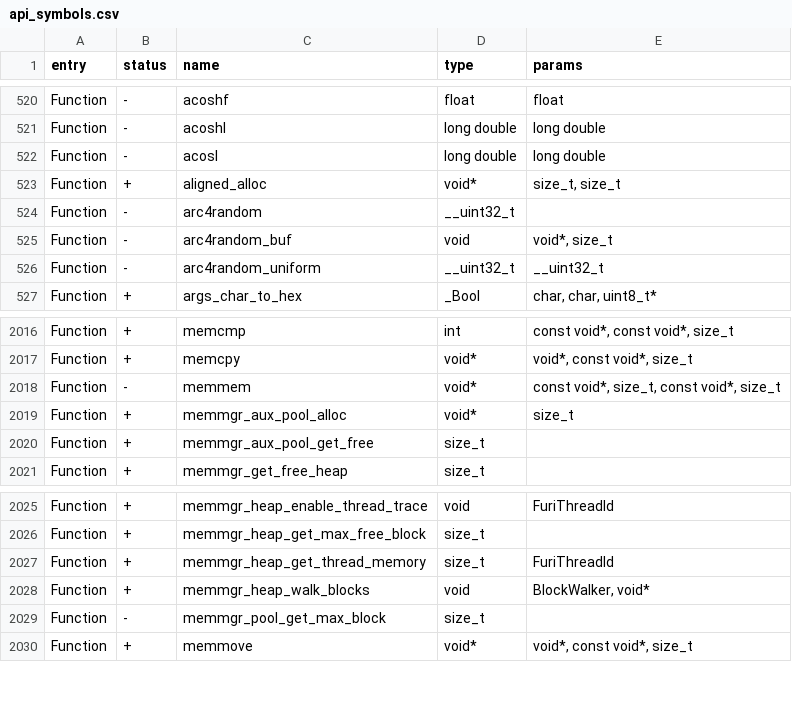
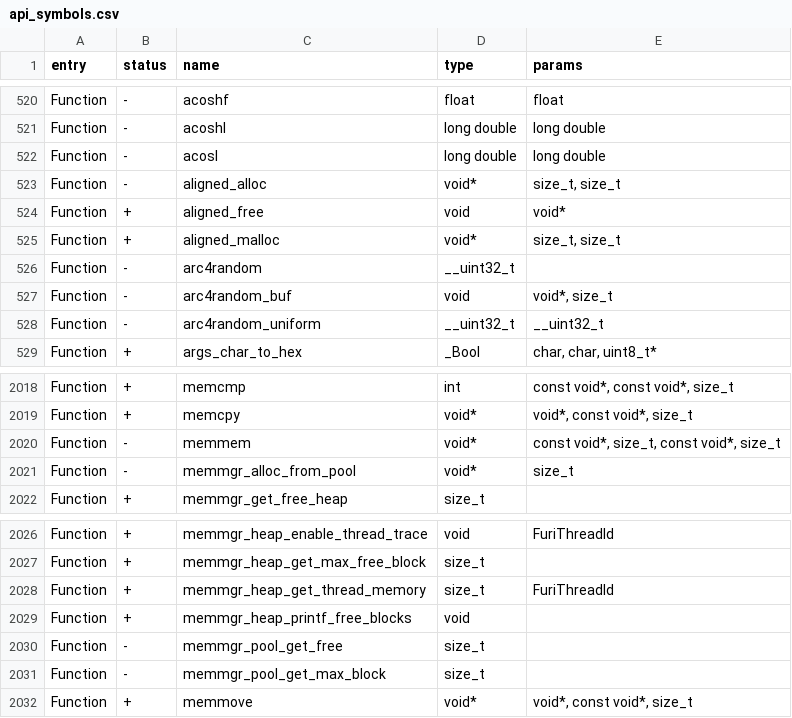
Before and after one commit to xchwarze/flipperzero-firmware-wPlugins, a CSV file: targets/f18/api_symbols.csv, drawn as a sheet; only a part is shown, gaps mark what is left out.

```diff
--- a/targets/f18/api_symbols.csv
+++ b/targets/f18/api_symbols.csv
@@ -522,3 +522,5 @@ Function,-,acoshl,long double,long double
 Function,-,acosl,long double,long double
-Function,+,aligned_alloc,void*,"size_t, size_t"
+Function,-,aligned_alloc,void*,"size_t, size_t"
+Function,+,aligned_free,void,void*
+Function,+,aligned_malloc,void*,"size_t, size_t"
 Function,-,arc4random,__uint32_t,
@@ -2018,4 +2020,3 @@ Function,+,memcpy,void*,"void*, const void*, size_t"
 Function,-,memmem,void*,"const void*, size_t, const void*, size_t"
-Function,+,memmgr_aux_pool_alloc,void*,size_t
-Function,+,memmgr_aux_pool_get_free,size_t,
+Function,-,memmgr_alloc_from_pool,void*,size_t
 Function,+,memmgr_get_free_heap,size_t,
@@ -2027,3 +2028,4 @@ Function,+,memmgr_heap_get_max_free_block,size_t,
 Function,+,memmgr_heap_get_thread_memory,size_t,FuriThreadId
-Function,+,memmgr_heap_walk_blocks,void,"BlockWalker, void*"
+Function,+,memmgr_heap_printf_free_blocks,void,
+Function,-,memmgr_pool_get_free,size_t,
 Function,-,memmgr_pool_get_max_block,size_t,
```
Also changed, not shown: 20 other files.
